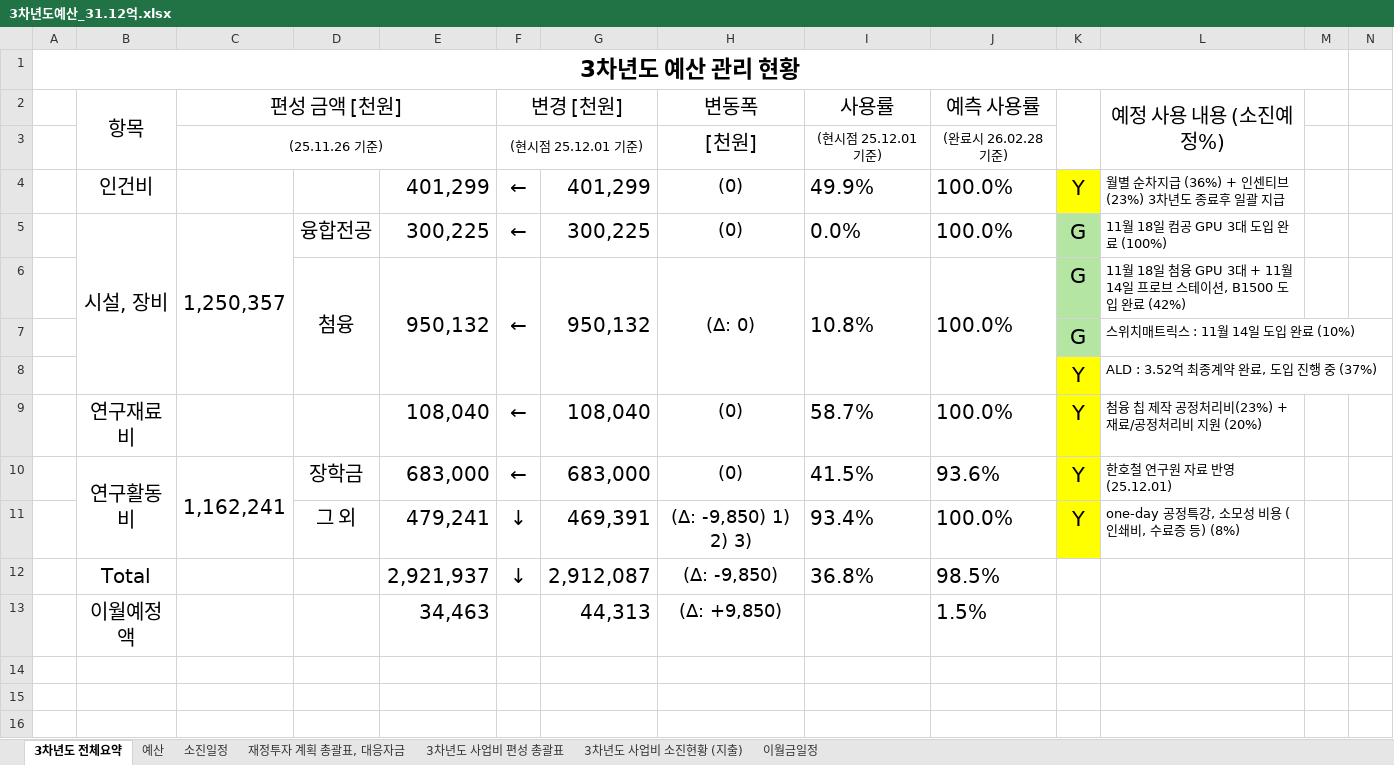
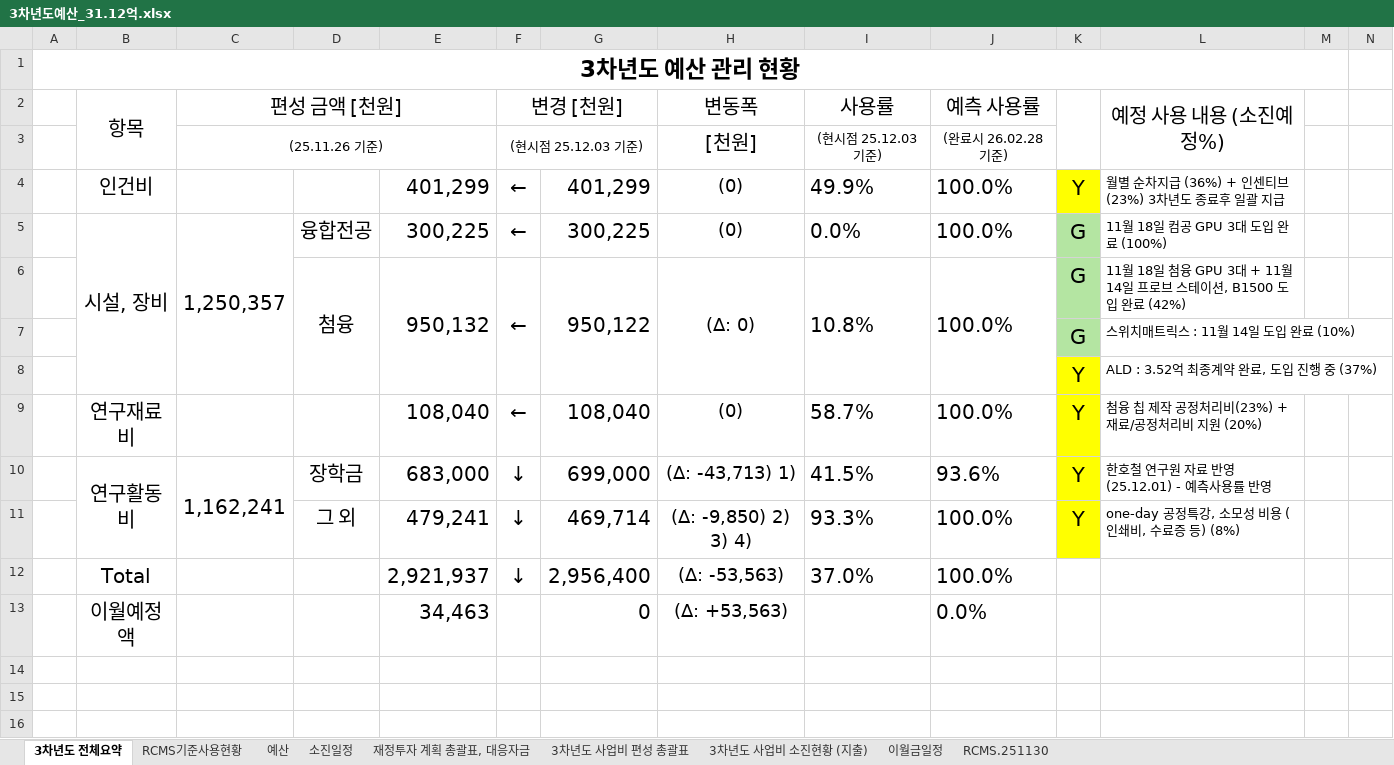
Before and after one commit to vectorcont62-dev/SSSU-third, an Excel workbook: 3차년도예산_31.12억.xlsx, sheet 3차년도 전체요약, drawn as a sheet; only a part is shown; values as stored, in another font and other column widths than the file's, no borders; removed rows and columns are numbered as before the commit, all else as after; rows hold the shown columns only; the diff names each change by its address in the sheet, - before the commit and + after, or states it on an @@ line.

```diff
--- a/3차년도예산_31.12억.xlsx (sheet 3차년도 전체요약)
+++ b/3차년도예산_31.12억.xlsx (sheet 3차년도 전체요약)
+sheet tab: RCMS기준사용현황
+sheet tab: RCMS.251130
-F3 (변경 [천원]): (현시점 25.12.01 기준)
+F3 (변경 [천원]): (현시점 25.12.03 기준)
-I3 (사용률): (현시점 25.12.01 기준)
+I3 (사용률): (현시점 25.12.03 기준)
-G6: 950,132
+G6: 950,122
-F10 (변경 [천원]): ←
+F10 (변경 [천원]): ↓
-G10: 683,000
+G10: 699,000
-H10 (변동폭): (0)
+H10 (변동폭): (Δ: -43,713) 1)
-L10 (예정 사용 내용 (소진예정%)): 한호철 연구원 자료 반영 (25.12.01)
+L10 (예정 사용 내용 (소진예정%)): 한호철 연구원 자료 반영 (25.12.01) - 예측사용률 반영
-G11: 469,391
+G11: 469,714
-H11 (변동폭): (Δ: -9,850) 1) 2) 3)
+H11 (변동폭): (Δ: -9,850) 2) 3) 4)
-I11 (사용률): 93.4%
+I11 (사용률): 93.3%
-row 12:  | Total |  |  | 2,921,937 | ↓ | 2,912,087 | (Δ: -9,850) | 36.8% | 98.5%
-row 13:  | 이월예정액 |  |  | 34,463 |  | 44,313 | (Δ: +9,850) |  | 1.5%
+row 12:  | Total |  |  | 2,921,937 | ↓ | 2,956,400 | (Δ: -53,563) | 37.0% | 100.0%
+row 13:  | 이월예정액 |  |  | 34,463 |  | 0 | (Δ: +53,563) |  | 0.0%
```
Also changed, not shown: sheet 소진일정, sheet 예산, sheet 3차년도 사업비 편성 총괄표, sheet 재정투자 계획 총괄표, 대응자금, sheet 3차년도 사업비 소진현황 (지출), charts or pictures, 5 other files.
